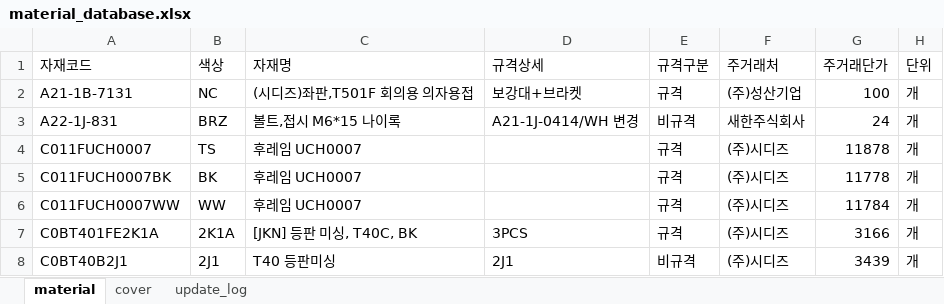
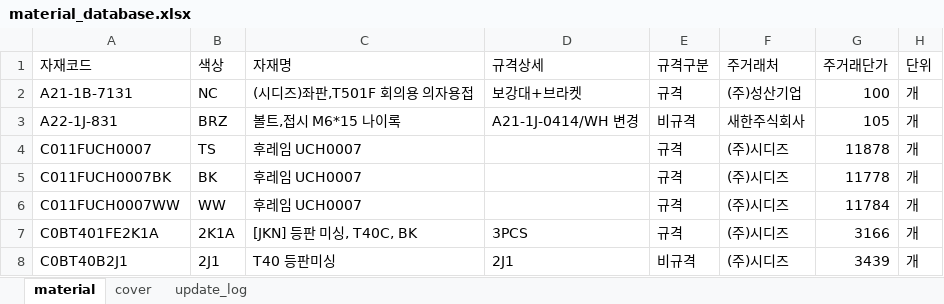
Before and after one commit to baedw0629-source/materialupdate, an Excel workbook: material_database.xlsx, sheet material, drawn as a sheet; only a part is shown; values as stored, in another font and other column widths than the file's, no borders; the diff names each change by its address in the sheet, - before the commit and + after, or states it on an @@ line.

```diff
--- a/material_database.xlsx (sheet material)
+++ b/material_database.xlsx (sheet material)
-G3 (주거래단가): 24
+G3 (주거래단가): 105
```
Also changed, not shown: sheet update_log.
